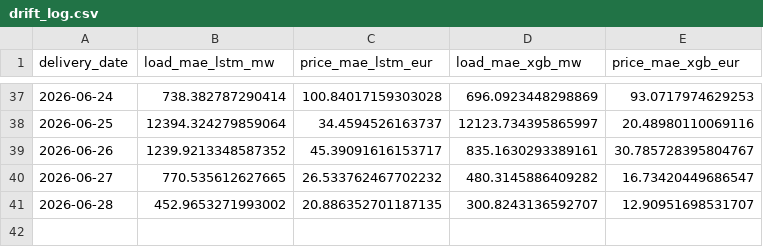
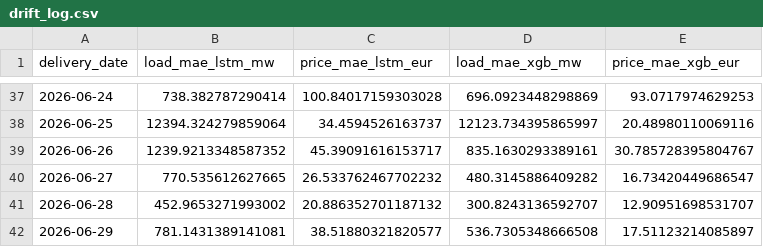
Before and after one commit to connectashish028/loadforecast, a CSV file: backtest_results/drift_log.csv, drawn as a sheet; only a part is shown, gaps mark what is left out.

```diff
--- a/backtest_results/drift_log.csv
+++ b/backtest_results/drift_log.csv
@@ -40,2 +40,3 @@ delivery_date,load_mae_lstm_mw,price_mae_lstm_eur,load_mae_xgb_mw,price_mae_xgb_
 2026-06-27,770.535612627665,26.533762467702232,480.3145886409282,16.73420449686547
-2026-06-28,452.9653271993002,20.886352701187135,300.8243136592707,12.90951698531707
+2026-06-28,452.9653271993002,20.886352701187132,300.8243136592707,12.90951698531707
+2026-06-29,781.1431389141081,38.51880321820577,536.7305348666508,17.51123214085897
```
Also changed, not shown: 3 other files.
